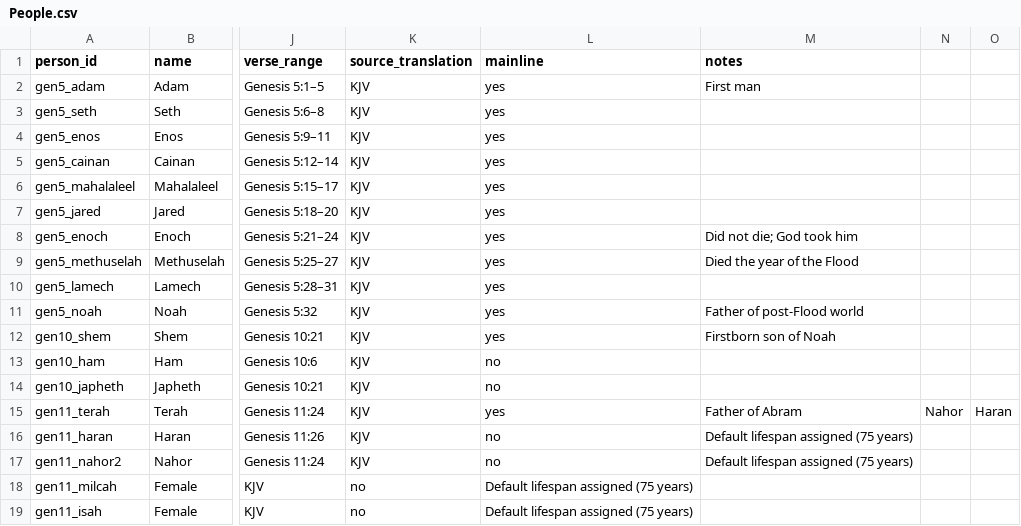
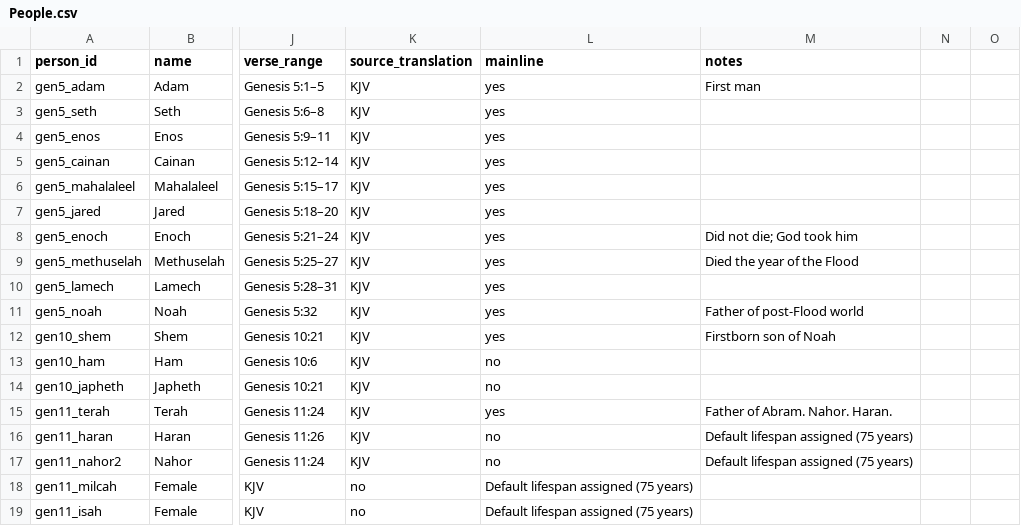
Before and after one commit to chewinga/Bible-Timeline, a CSV file: People.csv, drawn as a sheet; only a part is shown, gaps mark what is left out; the diff names each change by its address in the sheet, - before the commit and + after, or states it on an @@ line.

Commit message:
Update People.csv
Removed commas from notes.

```diff
--- a/People.csv
+++ b/People.csv
-M15 (notes): Father of Abram
+M15 (notes): Father of Abram. Nahor. Haran.
-N15: Nahor
+N15: (empty)
-O15: Haran
+O15: (empty)
```
